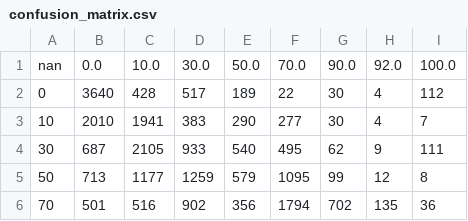
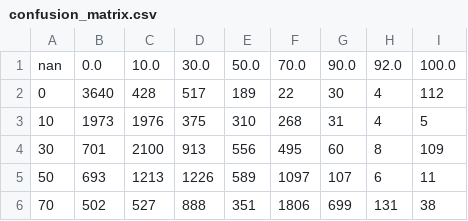
Before and after one commit to sum1lim/sea_ice_remote_sensing, a CSV file: results/NN_GLCM_C8/confusion_matrix.csv, drawn as a sheet; only a part is shown; the diff covers the shown part only.

```diff
--- a/results/NN_GLCM_C8/confusion_matrix.csv
+++ b/results/NN_GLCM_C8/confusion_matrix.csv
@@ -2,5 +2,5 @@ nan,0.0,10.0,30.0,50.0,70.0,90.0,92.0,100.0
 0,3640,428,517,189,22,30,4,112
-10,2010,1941,383,290,277,30,4,7
-30,687,2105,933,540,495,62,9,111
-50,713,1177,1259,579,1095,99,12,8
-70,501,516,902,356,1794,702,135,36
+10,1973,1976,375,310,268,31,4,5
+30,701,2100,913,556,495,60,8,109
+50,693,1213,1226,589,1097,107,6,11
+70,502,527,888,351,1806,699,131,38
```
Also changed, not shown: 22 edited cells elsewhere in this file, results/NN_GLCM_C15/confusion_matrix.csv, results/NN_GLCM_C8_cat/confusion_matrix.csv, 51 other files.
